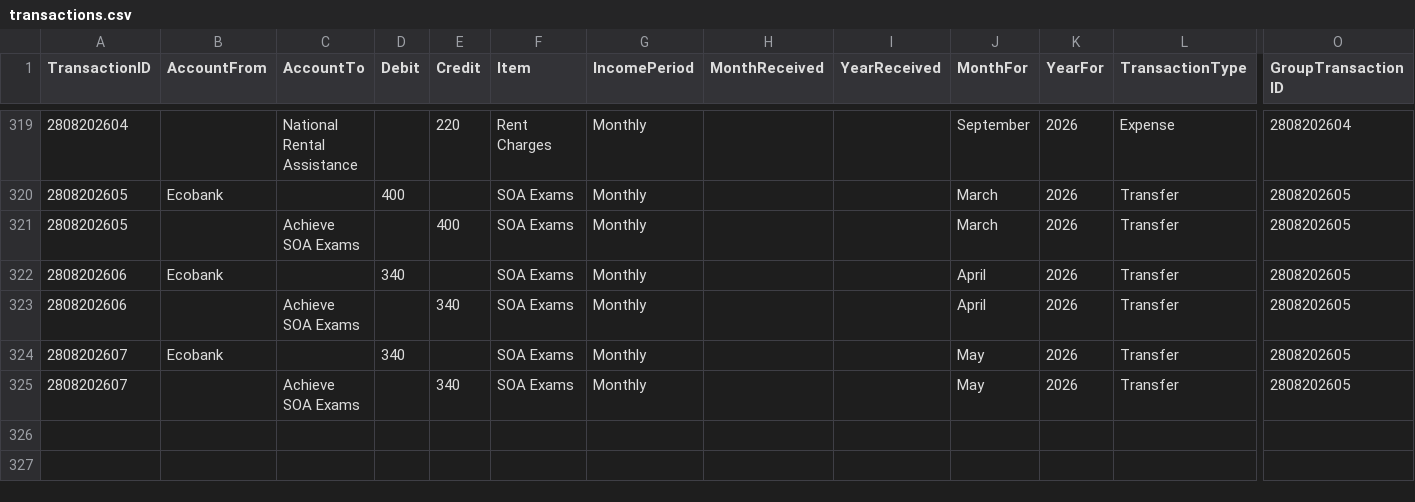
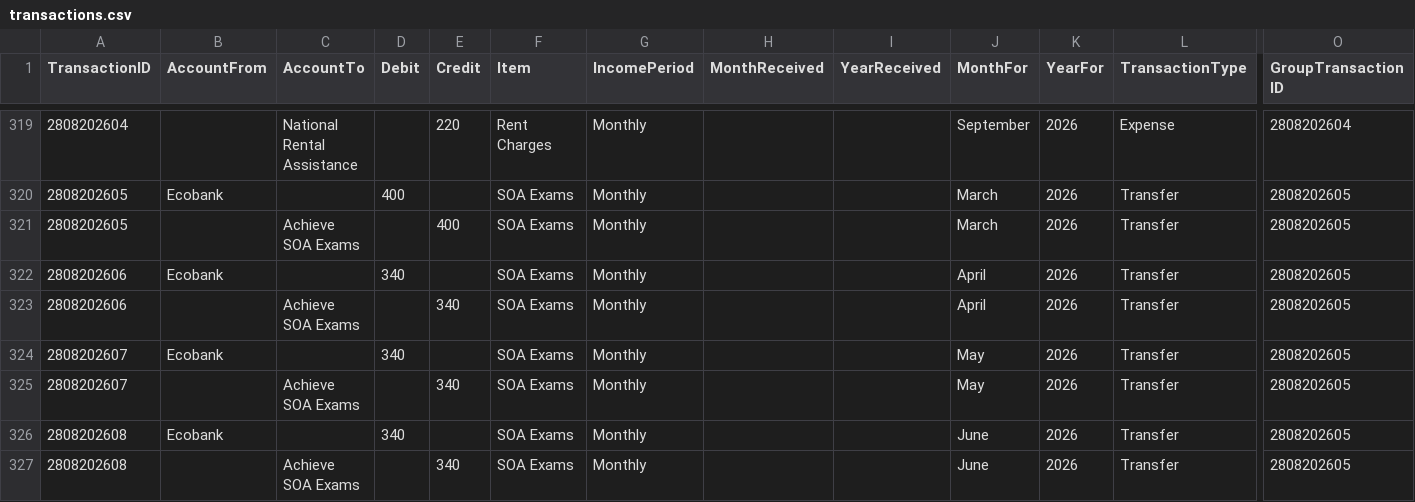
Before and after one commit to lolaaaaa1/lifeOS, a CSV file: data/transactions.csv, drawn as a sheet; only a part is shown, gaps mark what is left out; rows hold the shown columns only; the diff names each change by its address in the sheet, - before the commit and + after, or states it on an @@ line.

Commit message:
Add txn 2808202608

```diff
--- a/data/transactions.csv
+++ b/data/transactions.csv
+row 326: 2808202608 | Ecobank |  | 340 |  | SOA Exams | Monthly |  |  | June | 2026 | Transfer | 2808202605
+row 327: 2808202608 |  | Achieve SOA Exams |  | 340 | SOA Exams | Monthly |  |  | June | 2026 | Transfer | 2808202605
```
